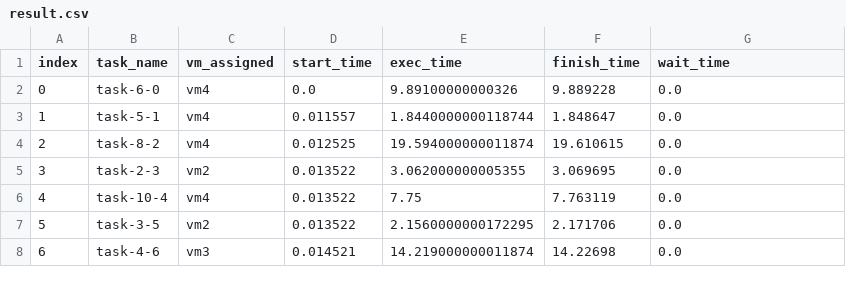
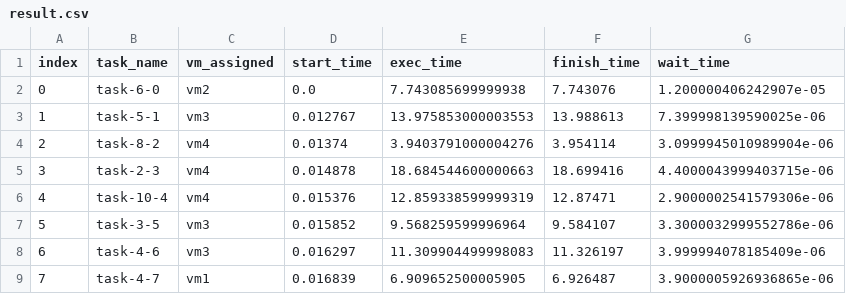
Before and after one commit to Ax3lrod/SOKA-A-Kelompok-C-Task-Scheduling-Algorithm, a CSV file: result.csv, drawn as a sheet; only a part is shown; the diff covers the shown part only.

```diff
--- a/result.csv
+++ b/result.csv
@@ -1,8 +1,9 @@
 index,task_name,vm_assigned,start_time,exec_time,finish_time,wait_time
-0,task-6-0,vm4,0.0,9.89100000000326,9.889228,0.0
-1,task-5-1,vm4,0.011557,1.8440000000118744,1.848647,0.0
-2,task-8-2,vm4,0.012525,19.594000000011874,19.610615,0.0
-3,task-2-3,vm2,0.013522,3.062000000005355,3.069695,0.0
-4,task-10-4,vm4,0.013522,7.75,7.763119,0.0
-5,task-3-5,vm2,0.013522,2.1560000000172295,2.171706,0.0
-6,task-4-6,vm3,0.014521,14.219000000011874,14.22698,0.0
+0,task-6-0,vm2,0.0,7.743085699999938,7.743076,1.200000406242907e-05
+1,task-5-1,vm3,0.012767,13.975853000003553,13.988613,7.399998139590025e-06
+2,task-8-2,vm4,0.01374,3.9403791000004276,3.954114,3.0999945010989904e-06
+3,task-2-3,vm4,0.014878,18.684544600000663,18.699416,4.4000043999403715e-06
+4,task-10-4,vm4,0.015376,12.859338599999319,12.87471,2.9000002541579306e-06
+5,task-3-5,vm3,0.015852,9.568259599996964,9.584107,3.3000032999552786e-06
+6,task-4-6,vm3,0.016297,11.309904499998083,11.326197,3.999994078185409e-06
+7,task-4-7,vm1,0.016839,6.909652500005905,6.926487,3.9000005926936865e-06
```
Also changed, not shown: 5 added rows, 6 removed rows and 32 edited cells elsewhere in this file, 1 other file.
